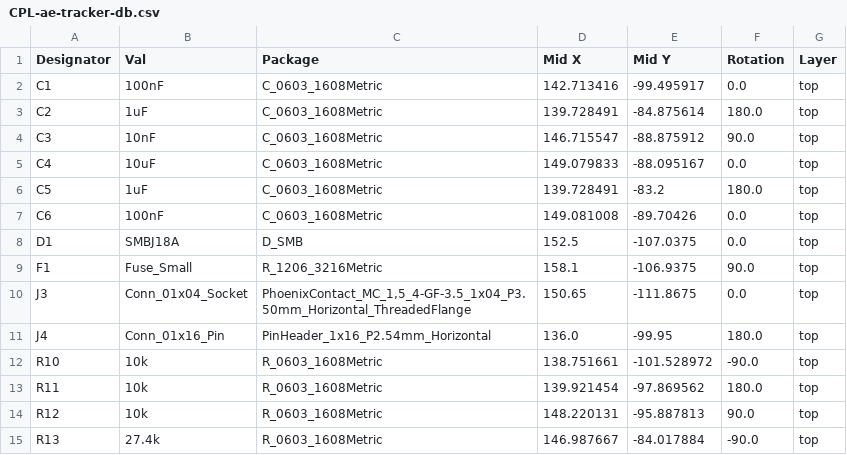
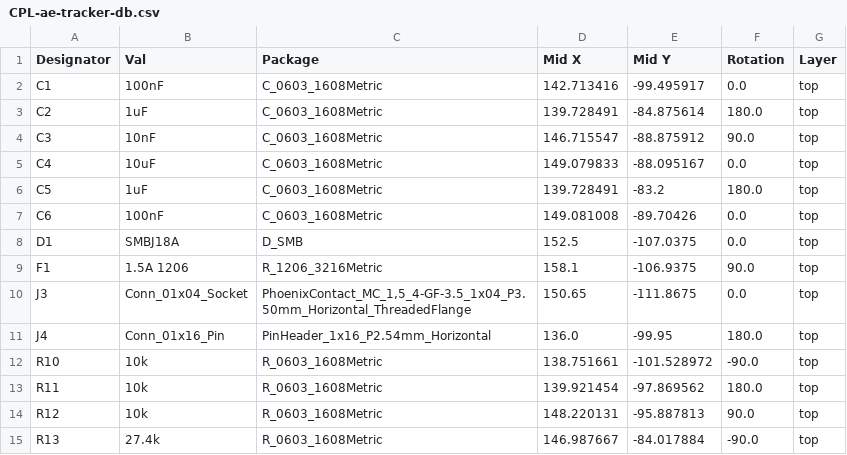
Before and after one commit to Aces-Electronics/ae-nv-gps-tracker, a CSV file: hardware/ae-tracker-db/jlcpcb/production_files/CPL-ae-tracker-db.csv, drawn as a sheet; only a part is shown.

```diff
--- a/hardware/ae-tracker-db/jlcpcb/production_files/CPL-ae-tracker-db.csv
+++ b/hardware/ae-tracker-db/jlcpcb/production_files/CPL-ae-tracker-db.csv
@@ -8,3 +8,3 @@ C6,100nF,C_0603_1608Metric,149.081008,-89.70426,0.0,top
 D1,SMBJ18A,D_SMB,152.5,-107.0375,0.0,top
-F1,Fuse_Small,R_1206_3216Metric,158.1,-106.9375,90.0,top
+F1,1.5A 1206,R_1206_3216Metric,158.1,-106.9375,90.0,top
 J3,Conn_01x04_Socket,"PhoenixContact_MC_1,5_4-GF-3.5_1x04_P3.50mm_Horizontal_ThreadedFlange",150.65,-111.8675,0.0,top
```
Also changed, not shown: hardware/ae-tracker-db/jlcpcb/production_files/BOM-ae-tracker-db.csv, 15 other files.
